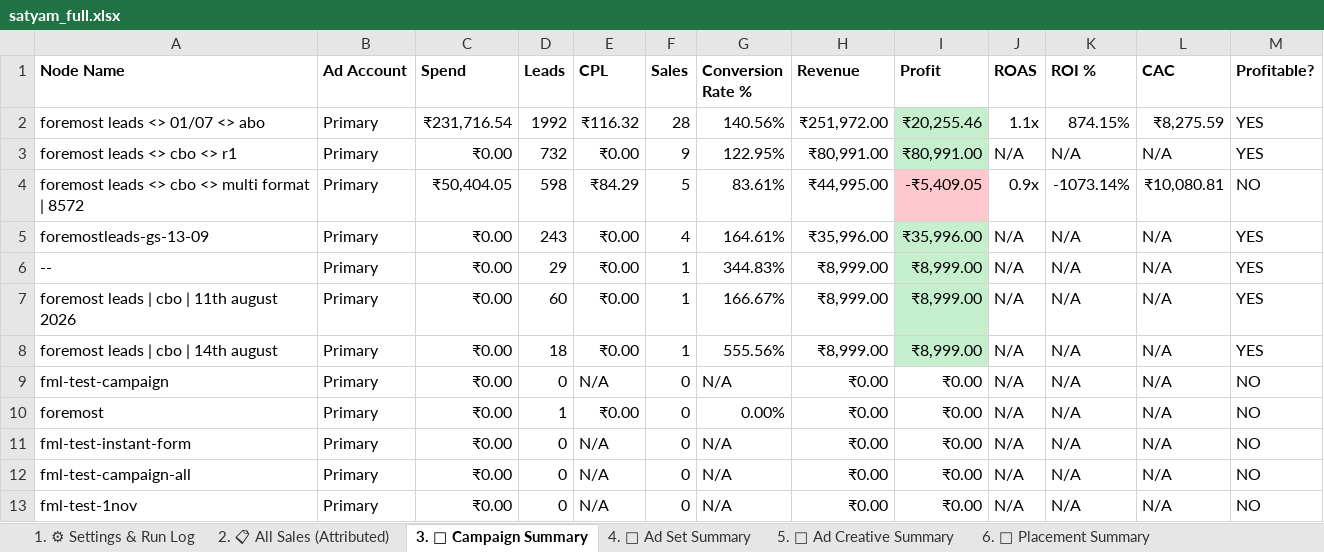
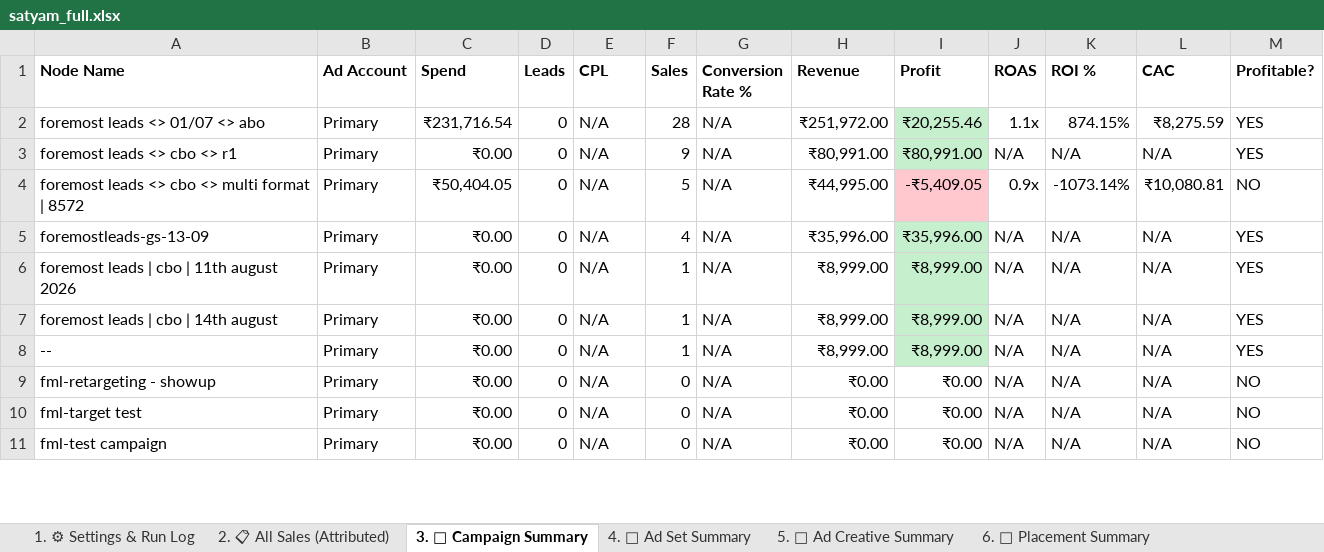
Before and after one commit to shivanshpareek3/UTM-AUTOMATION, an Excel workbook: output/satyam_full.xlsx, sheet 3. 📢 Campaign Summary, drawn as a sheet; only a part is shown; the shorter side is filled out with more unchanged rows; values as stored, in another font and other column widths than the file's, no borders; removed rows and columns are numbered as before the commit, all else as after; the diff covers the shown part only; the diff names each change by its address in the sheet, - before the commit and + after, or states it on an @@ line.

```diff
--- a/output/satyam_full.xlsx (sheet 3. 📢 Campaign Summary)
+++ b/output/satyam_full.xlsx (sheet 3. 📢 Campaign Summary)
-D2 (Leads): 1992
+D2 (Leads): 0
-E2 (CPL): ₹116.32
+E2 (CPL): N/A
-G2 (Conversion Rate %): 140.56%
+G2 (Conversion Rate %): N/A
-D3 (Leads): 732
+D3 (Leads): 0
-E3 (CPL): ₹0.00
+E3 (CPL): N/A
-G3 (Conversion Rate %): 122.95%
+G3 (Conversion Rate %): N/A
-D4 (Leads): 598
+D4 (Leads): 0
-E4 (CPL): ₹84.29
+E4 (CPL): N/A
-G4 (Conversion Rate %): 83.61%
+G4 (Conversion Rate %): N/A
-D5 (Leads): 243
+D5 (Leads): 0
-E5 (CPL): ₹0.00
+E5 (CPL): N/A
-G5 (Conversion Rate %): 164.61%
+G5 (Conversion Rate %): N/A
-row 6: -- | Primary | ₹0.00 | 29 | ₹0.00 | 1 | 344.83% | ₹8,999.00 | ₹8,999.00 | N/A | N/A | N/A | YES
-D6 (Leads): 60
+D6 (Leads): 0
-E6:E7 (CPL): ₹0.00
+E6:E7 (CPL): N/A
-G6 (Conversion Rate %): 166.67%
+G6 (Conversion Rate %): N/A
-D7 (Leads): 18
+D7 (Leads): 0
-G7 (Conversion Rate %): 555.56%
+G7 (Conversion Rate %): N/A
-A8 (Node Name): fml-test-campaign
+A8 (Node Name): --
-F8 (Sales): 0
+F8 (Sales): 1
-H8 (Revenue): ₹0.00
+H8 (Revenue): ₹8,999.00
-I8 (Profit): ₹0.00
+I8 (Profit): ₹8,999.00
-I8 fill: none
+I8 fill: #C6EFCE
-M8 (Profitable?): NO
+M8 (Profitable?): YES
@@ row 18 moved to row 9: fml-retargeting - showup @@
-A10 (Node Name): foremost
+A10 (Node Name): fml-target test
-D10 (Leads): 1
+D10 (Leads): 0
-E10 (CPL): ₹0.00
+E10 (CPL): N/A
-G10 (Conversion Rate %): 0.00%
+G10 (Conversion Rate %): N/A
@@ row 11 moved to row 20: fml-test-instant-form @@
@@ row 12 moved to row 19: fml-test-campaign-all @@
@@ row 13 moved to row 15: fml-test-1nov @@
```
Also changed, not shown: 2 added rows, 5 removed rows, 11 moved rows and 9 edited cells elsewhere in this sheet, sheet 6. 📍 Placement Summary, sheet 5. 🎨 Ad Creative Summary, sheet 4. 🎯 Ad Set Summary, sheet 12. 💳 Spend Reference, sheet 1. ⚙ Settings & Run Log, sheet 8. 💰 Free vs Paid Funnel, 1 more sheet, output/satyam_7d.xlsx, output/satyam_test_1.xlsx, 7 other files.
